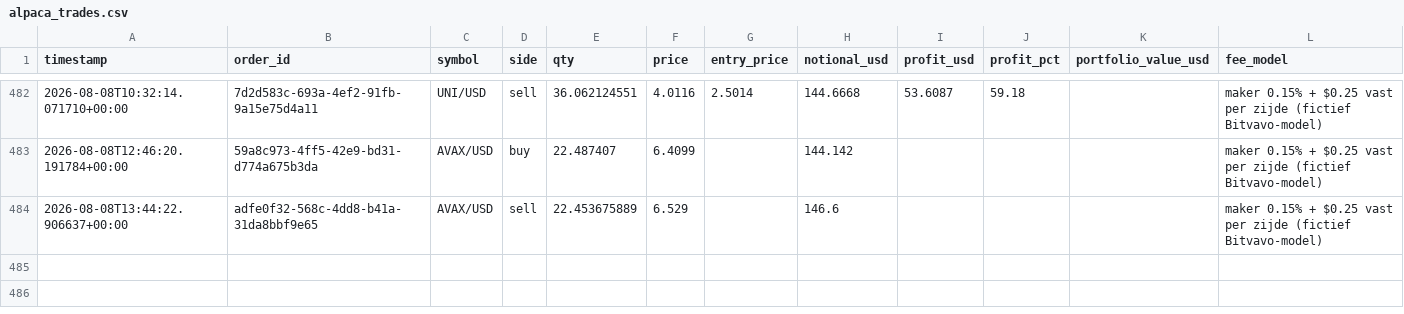
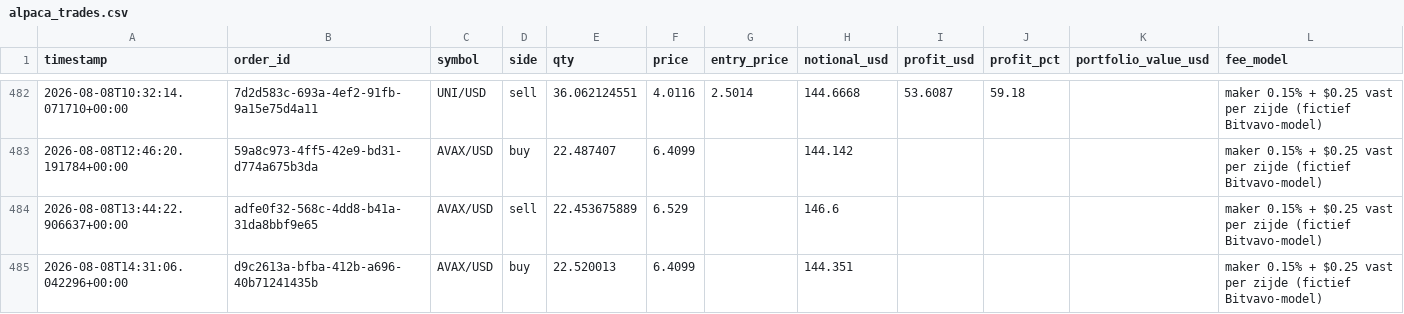
Before and after one commit to Bramsmit/MCP-alpaca, a CSV file: data/alpaca_trades.csv, drawn as a sheet; only a part is shown, gaps mark what is left out; the diff names each change by its address in the sheet, - before the commit and + after, or states it on an @@ line.

```diff
--- a/data/alpaca_trades.csv
+++ b/data/alpaca_trades.csv
+row 485: 2026-08-08T14:31:06.042296+00:00 | d9c2613a-bfba-412b-a696-40b71241435b | AVAX/USD | buy | 22.520013 | 6.4099 |  | 144.351 |  |  |  | maker 0.15% + $0.25 vast per zijde (fictief Bitvavo-model)
```
Also changed, not shown: 1 other file.
